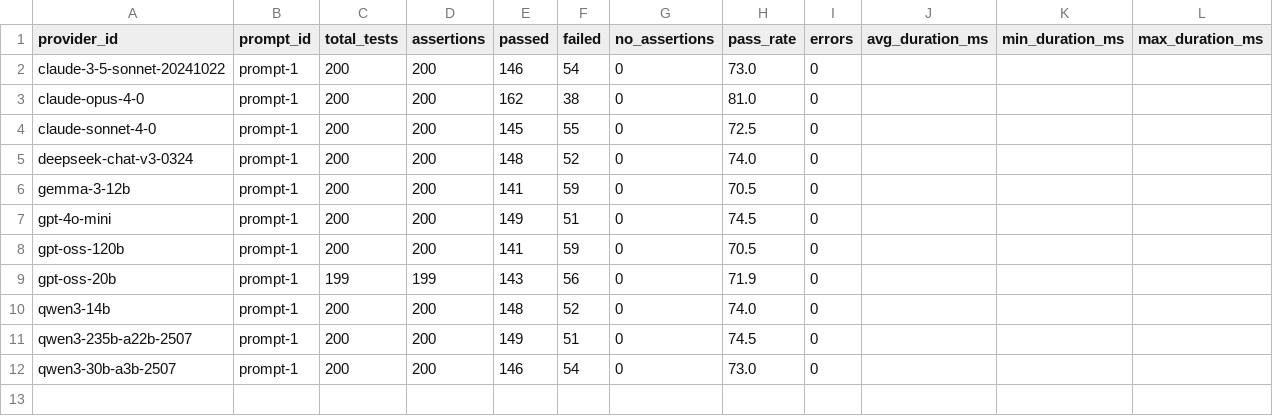
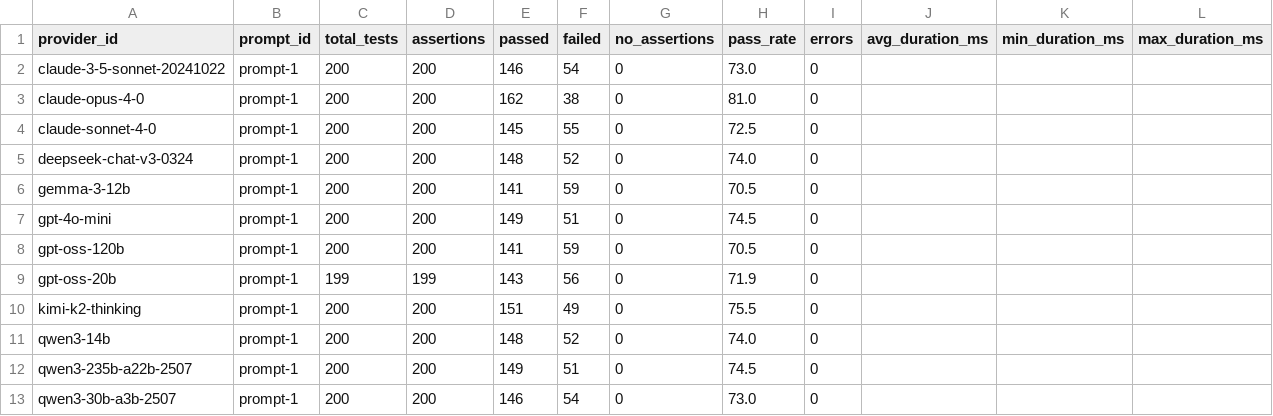
Before and after one commit to kevinschaul/llm-evals, a CSV file: src/evals/article-tracking-trump/results/aggregate.csv, drawn as a sheet.

```diff
--- a/src/evals/article-tracking-trump/results/aggregate.csv
+++ b/src/evals/article-tracking-trump/results/aggregate.csv
@@ -9,2 +9,3 @@ gpt-oss-120b,prompt-1,200,200,141,59,0,70.5,0,,,
 gpt-oss-20b,prompt-1,199,199,143,56,0,71.9,0,,,
+kimi-k2-thinking,prompt-1,200,200,151,49,0,75.5,0,,,
 qwen3-14b,prompt-1,200,200,148,52,0,74.0,0,,,
```
Also changed, not shown: src/evals/article-tracking-categories/results/aggregate.csv, src/evals/extract-fema-incidents/results/aggregate.csv, 19 other files.
